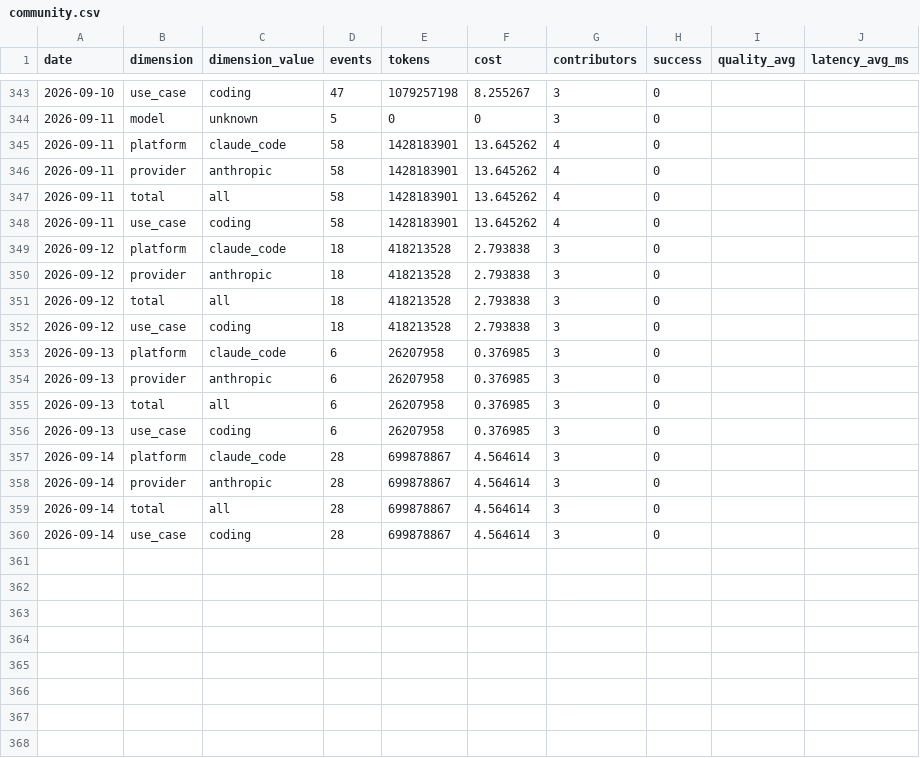
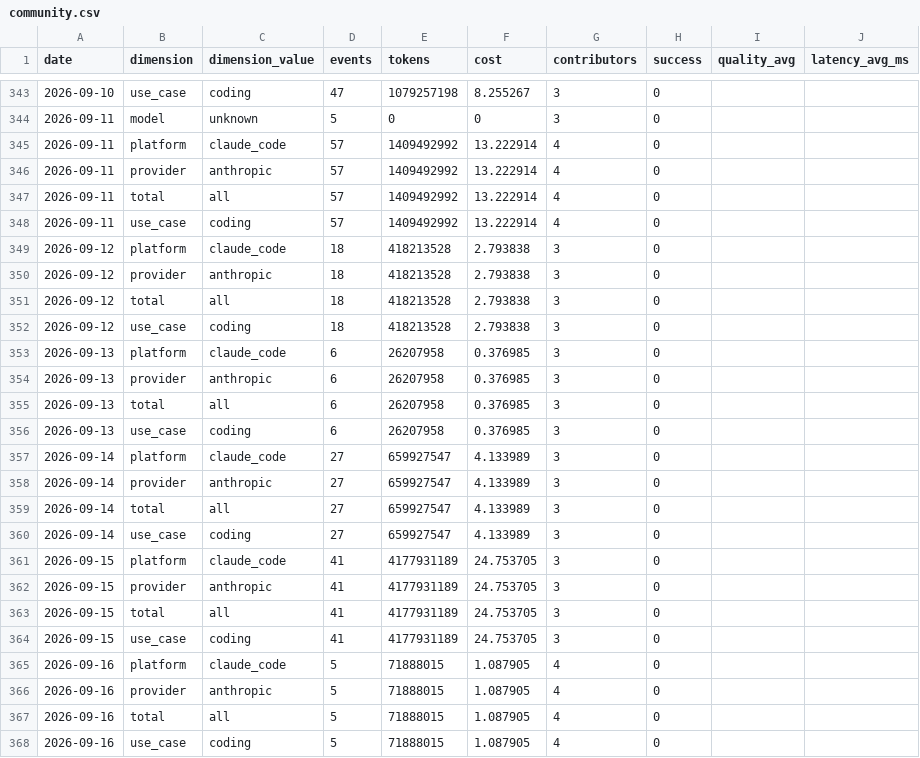
Before and after one commit to Kevinchamplin/mytokentracker-open-data, a CSV file: data/community.csv, drawn as a sheet; only a part is shown, gaps mark what is left out.

Commit message:
data: daily refresh 2026-09-16

```diff
--- a/data/community.csv
+++ b/data/community.csv
@@ -344,6 +344,6 @@ date,dimension,dimension_value,events,tokens,cost,contributors,success,quality_a
 2026-09-11,model,unknown,5,0,0,3,0,,
-2026-09-11,platform,claude_code,58,1428183901,13.645262,4,0,,
-2026-09-11,provider,anthropic,58,1428183901,13.645262,4,0,,
-2026-09-11,total,all,58,1428183901,13.645262,4,0,,
-2026-09-11,use_case,coding,58,1428183901,13.645262,4,0,,
+2026-09-11,platform,claude_code,57,1409492992,13.222914,4,0,,
+2026-09-11,provider,anthropic,57,1409492992,13.222914,4,0,,
+2026-09-11,total,all,57,1409492992,13.222914,4,0,,
+2026-09-11,use_case,coding,57,1409492992,13.222914,4,0,,
 2026-09-12,platform,claude_code,18,418213528,2.793838,3,0,,
@@ -356,5 +356,13 @@ date,dimension,dimension_value,events,tokens,cost,contributors,success,quality_a
 2026-09-13,use_case,coding,6,26207958,0.376985,3,0,,
-2026-09-14,platform,claude_code,28,699878867,4.564614,3,0,,
-2026-09-14,provider,anthropic,28,699878867,4.564614,3,0,,
-2026-09-14,total,all,28,699878867,4.564614,3,0,,
-2026-09-14,use_case,coding,28,699878867,4.564614,3,0,,
+2026-09-14,platform,claude_code,27,659927547,4.133989,3,0,,
+2026-09-14,provider,anthropic,27,659927547,4.133989,3,0,,
+2026-09-14,total,all,27,659927547,4.133989,3,0,,
+2026-09-14,use_case,coding,27,659927547,4.133989,3,0,,
+2026-09-15,platform,claude_code,41,4177931189,24.753705,3,0,,
+2026-09-15,provider,anthropic,41,4177931189,24.753705,3,0,,
+2026-09-15,total,all,41,4177931189,24.753705,3,0,,
+2026-09-15,use_case,coding,41,4177931189,24.753705,3,0,,
+2026-09-16,platform,claude_code,5,71888015,1.087905,4,0,,
+2026-09-16,provider,anthropic,5,71888015,1.087905,4,0,,
+2026-09-16,total,all,5,71888015,1.087905,4,0,,
+2026-09-16,use_case,coding,5,71888015,1.087905,4,0,,
```
Also changed, not shown: data/cost-index.csv, 5 other files.
